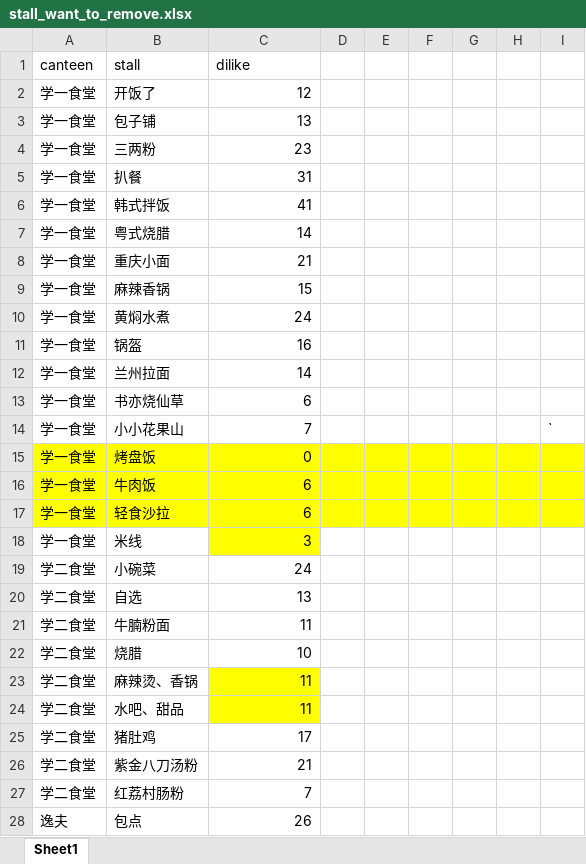
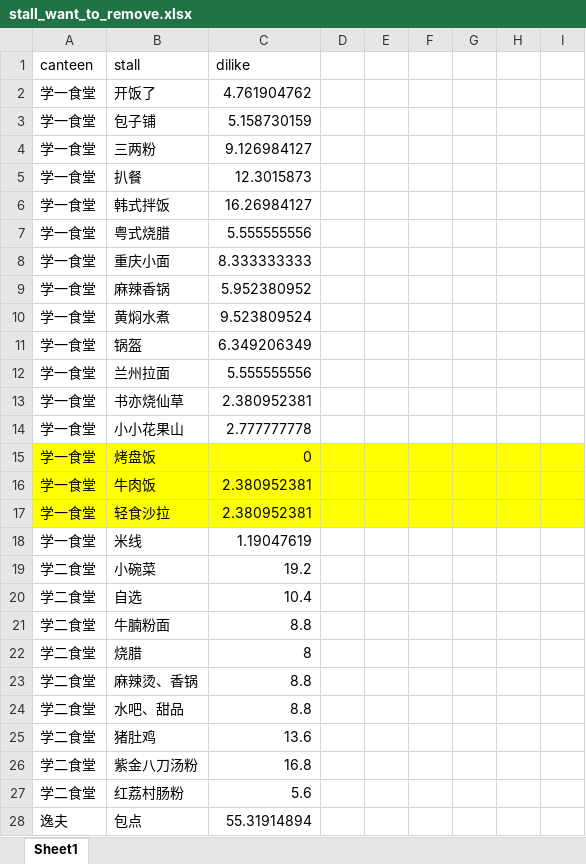
Before and after one commit to 120090049/canteen_eva, an Excel workbook: data/stall_want_to_remove.xlsx, sheet Sheet1, drawn as a sheet; only a part is shown; values as stored, in another font and other column widths than the file's, no borders; the diff covers the shown part only; the diff names each change by its address in the sheet, - before the commit and + after, or states it on an @@ line.

```diff
--- a/data/stall_want_to_remove.xlsx (sheet Sheet1)
+++ b/data/stall_want_to_remove.xlsx (sheet Sheet1)
-C2 (dilike): 12
+C2 (dilike): 4.761904762
-C3 (dilike): 13
+C3 (dilike): 5.158730159
-C4 (dilike): 23
+C4 (dilike): 9.126984127
-C5 (dilike): 31
+C5 (dilike): 12.3015873
-C6 (dilike): 41
+C6 (dilike): 16.26984127
-C7 (dilike): 14
+C7 (dilike): 5.555555556
-C8 (dilike): 21
+C8 (dilike): 8.333333333
-C9 (dilike): 15
+C9 (dilike): 5.952380952
-C10 (dilike): 24
+C10 (dilike): 9.523809524
-C11 (dilike): 16
+C11 (dilike): 6.349206349
-C12 (dilike): 14
+C12 (dilike): 5.555555556
-C13 (dilike): 6
+C13 (dilike): 2.380952381
-C14 (dilike): 7
+C14 (dilike): 2.777777778
-I14: `
+I14: (empty)
-C16:C17 (dilike): 6
+C16:C17 (dilike): 2.380952381
-C18 (dilike): 3
+C18 (dilike): 1.19047619
-C18 fill: #FFFF00
+C18 fill: none
-C19 (dilike): 24
+C19 (dilike): 19.2
-C20 (dilike): 13
+C20 (dilike): 10.4
-C21 (dilike): 11
+C21 (dilike): 8.8
-C22 (dilike): 10
+C22 (dilike): 8
-C23:C24 (dilike): 11
+C23:C24 (dilike): 8.8
-C23:C24 fill: #FFFF00
+C23:C24 fill: none
-C25 (dilike): 17
+C25 (dilike): 13.6
-C26 (dilike): 21
+C26 (dilike): 16.8
-C27 (dilike): 7
+C27 (dilike): 5.6
-C28 (dilike): 26
+C28 (dilike): 55.31914894
```
Also changed, not shown: 18 edited cells elsewhere in this sheet, 4 other files.
